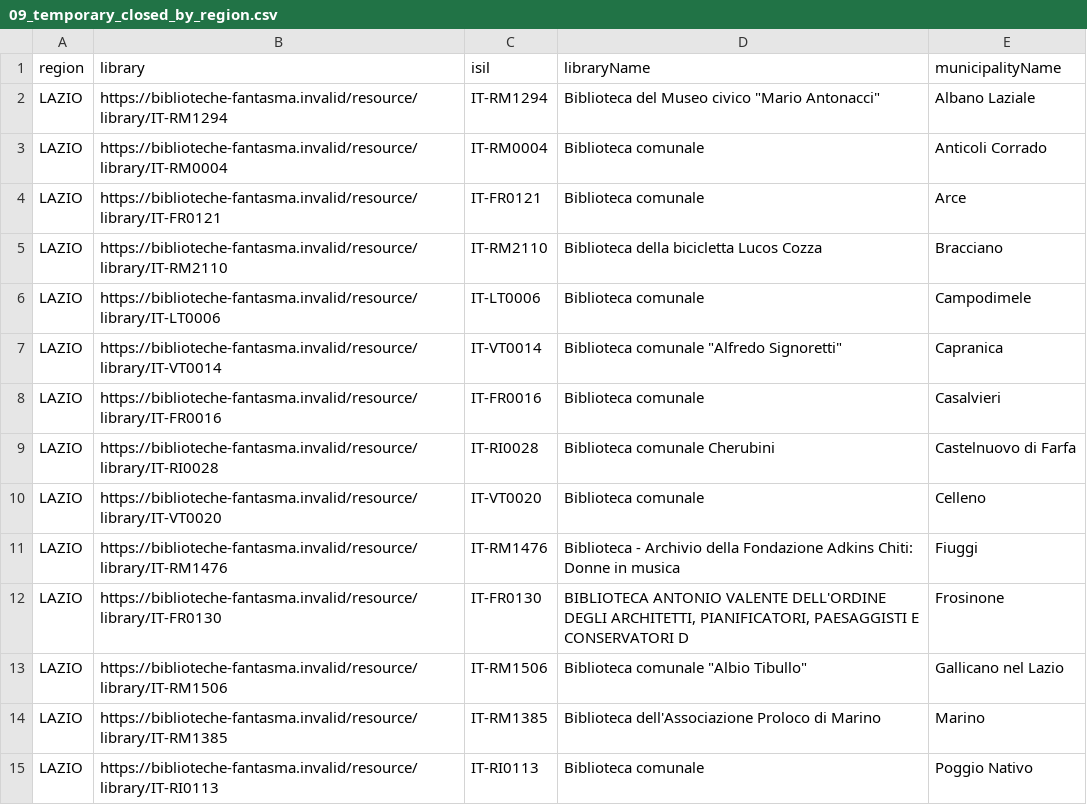
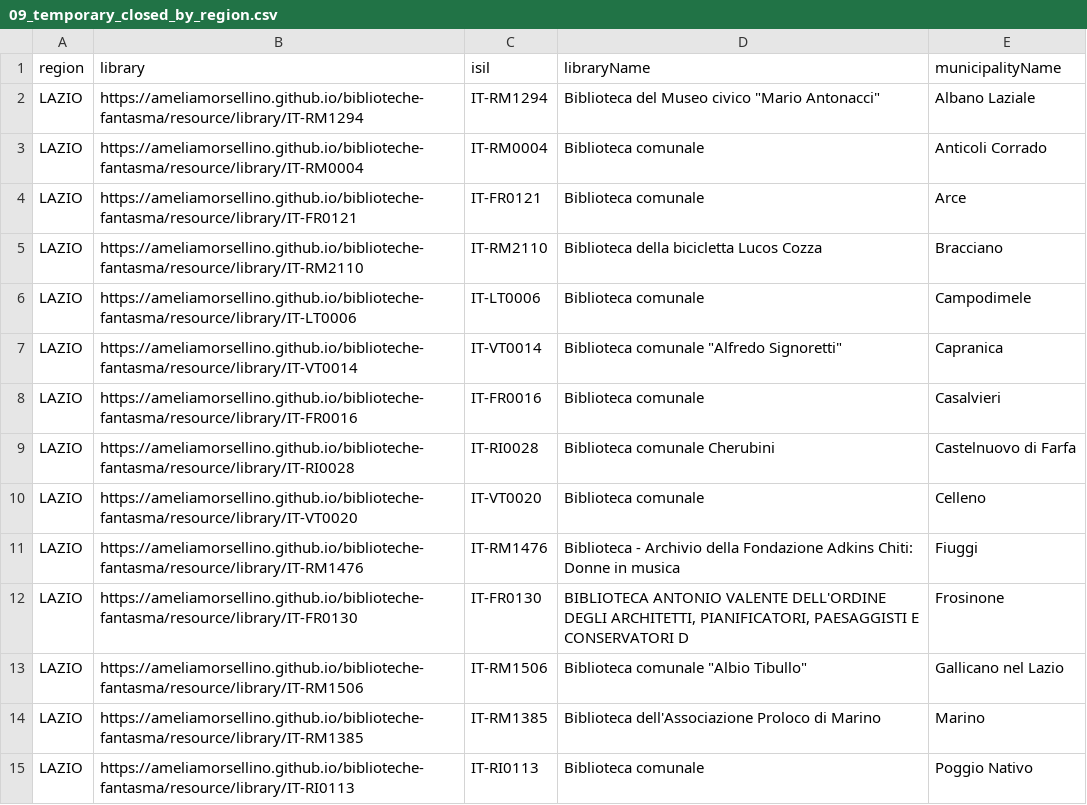
Before and after one commit to ameliamorsellino/biblioteche-fantasma, a CSV file: sparql/results/09_temporary_closed_by_region.csv, drawn as a sheet; only a part is shown; the diff covers the shown part only.

```diff
--- a/sparql/results/09_temporary_closed_by_region.csv
+++ b/sparql/results/09_temporary_closed_by_region.csv
@@ -1,15 +1,15 @@
 region,library,isil,libraryName,municipalityName
-LAZIO,https://biblioteche-fantasma.invalid/resource/library/IT-RM1294,IT-RM1294,"Biblioteca del Museo civico ""Mario Antonacci""",Albano Laziale
-LAZIO,https://biblioteche-fantasma.invalid/resource/library/IT-RM0004,IT-RM0004,Biblioteca comunale,Anticoli Corrado
-LAZIO,https://biblioteche-fantasma.invalid/resource/library/IT-FR0121,IT-FR0121,Biblioteca comunale,Arce
-LAZIO,https://biblioteche-fantasma.invalid/resource/library/IT-RM2110,IT-RM2110,Biblioteca della bicicletta Lucos Cozza,Bracciano
-LAZIO,https://biblioteche-fantasma.invalid/resource/library/IT-LT0006,IT-LT0006,Biblioteca comunale,Campodimele
-LAZIO,https://biblioteche-fantasma.invalid/resource/library/IT-VT0014,IT-VT0014,"Biblioteca comunale ""Alfredo Signoretti""",Capranica
-LAZIO,https://biblioteche-fantasma.invalid/resource/library/IT-FR0016,IT-FR0016,Biblioteca comunale,Casalvieri
-LAZIO,https://biblioteche-fantasma.invalid/resource/library/IT-RI0028,IT-RI0028,Biblioteca comunale Cherubini,Castelnuovo di Farfa
-LAZIO,https://biblioteche-fantasma.invalid/resource/library/IT-VT0020,IT-VT0020,Biblioteca comunale,Celleno
-LAZIO,https://biblioteche-fantasma.invalid/resource/library/IT-RM1476,IT-RM1476,Biblioteca - Archivio della Fondazione Adkins Chiti: Donne in musica,Fiuggi
-LAZIO,https://biblioteche-fantasma.invalid/resource/library/IT-FR0130,IT-FR0130,"BIBLIOTECA ANTONIO VALENTE DELL'ORDINE DEGLI ARCHITETTI, PIANIFICATORI, PAESAGGISTI E CONSERVATORI D",Frosinone
-LAZIO,https://biblioteche-fantasma.invalid/resource/library/IT-RM1506,IT-RM1506,"Biblioteca comunale ""Albio Tibullo""",Gallicano nel Lazio
-LAZIO,https://biblioteche-fantasma.invalid/resource/library/IT-RM1385,IT-RM1385,Biblioteca dell'Associazione Proloco di Marino,Marino
-LAZIO,https://biblioteche-fantasma.invalid/resource/library/IT-RI0113,IT-RI0113,Biblioteca comunale,Poggio Nativo
+LAZIO,https://ameliamorsellino.github.io/biblioteche-fantasma/resource/library/IT-RM1294,IT-RM1294,"Biblioteca del Museo civico ""Mario Antonacci""",Albano Laziale
+LAZIO,https://ameliamorsellino.github.io/biblioteche-fantasma/resource/library/IT-RM0004,IT-RM0004,Biblioteca comunale,Anticoli Corrado
+LAZIO,https://ameliamorsellino.github.io/biblioteche-fantasma/resource/library/IT-FR0121,IT-FR0121,Biblioteca comunale,Arce
+LAZIO,https://ameliamorsellino.github.io/biblioteche-fantasma/resource/library/IT-RM2110,IT-RM2110,Biblioteca della bicicletta Lucos Cozza,Bracciano
+LAZIO,https://ameliamorsellino.github.io/biblioteche-fantasma/resource/library/IT-LT0006,IT-LT0006,Biblioteca comunale,Campodimele
+LAZIO,https://ameliamorsellino.github.io/biblioteche-fantasma/resource/library/IT-VT0014,IT-VT0014,"Biblioteca comunale ""Alfredo Signoretti""",Capranica
+LAZIO,https://ameliamorsellino.github.io/biblioteche-fantasma/resource/library/IT-FR0016,IT-FR0016,Biblioteca comunale,Casalvieri
+LAZIO,https://ameliamorsellino.github.io/biblioteche-fantasma/resource/library/IT-RI0028,IT-RI0028,Biblioteca comunale Cherubini,Castelnuovo di Farfa
+LAZIO,https://ameliamorsellino.github.io/biblioteche-fantasma/resource/library/IT-VT0020,IT-VT0020,Biblioteca comunale,Celleno
+LAZIO,https://ameliamorsellino.github.io/biblioteche-fantasma/resource/library/IT-RM1476,IT-RM1476,Biblioteca - Archivio della Fondazione Adkins Chiti: Donne in musica,Fiuggi
+LAZIO,https://ameliamorsellino.github.io/biblioteche-fantasma/resource/library/IT-FR0130,IT-FR0130,"BIBLIOTECA ANTONIO VALENTE DELL'ORDINE DEGLI ARCHITETTI, PIANIFICATORI, PAESAGGISTI E CONSERVATORI D",Frosinone
+LAZIO,https://ameliamorsellino.github.io/biblioteche-fantasma/resource/library/IT-RM1506,IT-RM1506,"Biblioteca comunale ""Albio Tibullo""",Gallicano nel Lazio
+LAZIO,https://ameliamorsellino.github.io/biblioteche-fantasma/resource/library/IT-RM1385,IT-RM1385,Biblioteca dell'Associazione Proloco di Marino,Marino
+LAZIO,https://ameliamorsellino.github.io/biblioteche-fantasma/resource/library/IT-RI0113,IT-RI0113,Biblioteca comunale,Poggio Nativo
```
Also changed, not shown: 30 edited cells elsewhere in this file, sparql/results/07_demographic_filter.csv, sparql/results/11_library_municipality.csv, 14 other files.
